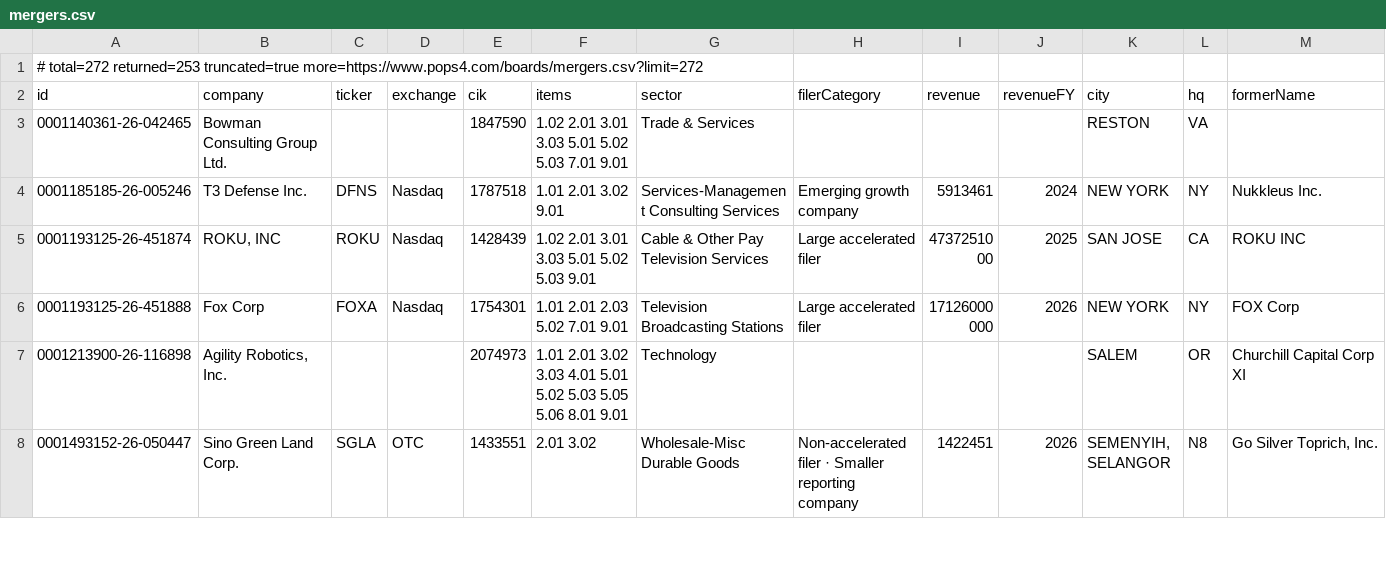
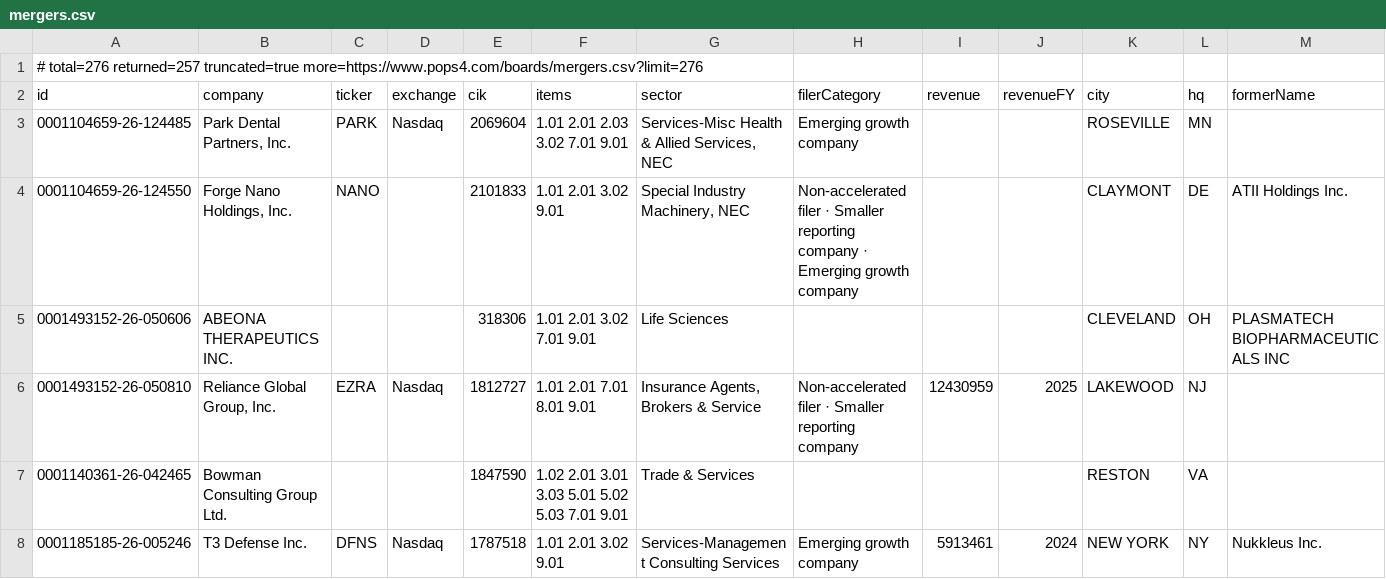
Before and after one commit to HuangGoodmanAgency/filing-boards, a CSV file: data/mergers.csv, drawn as a sheet; only a part is shown; the shorter side is filled out with more unchanged rows; rows hold the shown columns only; the diff names each change by its address in the sheet, - before the commit and + after, or states it on an @@ line.

Commit message:
Filing boards: 2026-11-10

```diff
--- a/data/mergers.csv
+++ b/data/mergers.csv
-A1 (id): # total=272 returned=253 truncated=true more=https://www.pops4.com/boards/mergers.csv?limit=272
+A1 (id): # total=276 returned=257 truncated=true more=https://www.pops4.com/boards/mergers.csv?limit=276
+row 3: 0001104659-26-124485 | Park Dental Partners, Inc. | PARK | Nasdaq | 2069604 | 1.01 2.01 2.03 3.02 7.01 9.01 | Services-Misc Health & Allied Services, NEC | Emerging growth company |  |  | ROSEVILLE | MN
+row 4: 0001104659-26-124550 | Forge Nano Holdings, Inc. | NANO |  | 2101833 | 1.01 2.01 3.02 9.01 | Special Industry Machinery, NEC | Non-accelerated filer · Smaller reporting company · Emerging growth company |  |  | CLAYMONT | DE | ATII Holdings Inc.
+row 5: 0001493152-26-050606 | ABEONA THERAPEUTICS INC. |  |  | 318306 | 1.01 2.01 3.02 7.01 9.01 | Life Sciences |  |  |  | CLEVELAND | OH | PLASMATECH BIOPHARMACEUTICALS INC
+row 6: 0001493152-26-050810 | Reliance Global Group, Inc. | EZRA | Nasdaq | 1812727 | 1.01 2.01 7.01 8.01 9.01 | Insurance Agents, Brokers & Service | Non-accelerated filer · Smaller reporting company | 12430959 | 2025 | LAKEWOOD | NJ
```
Also changed, not shown: data/auditor-watch.csv, data/charter-amendments.csv, 22 other files.
